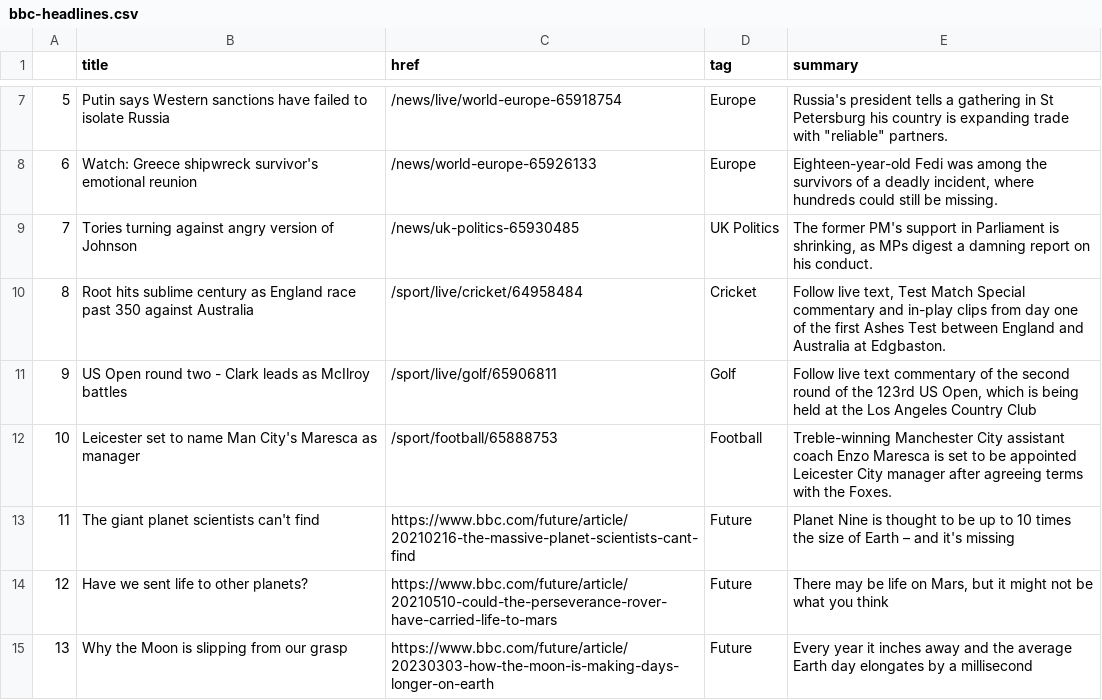
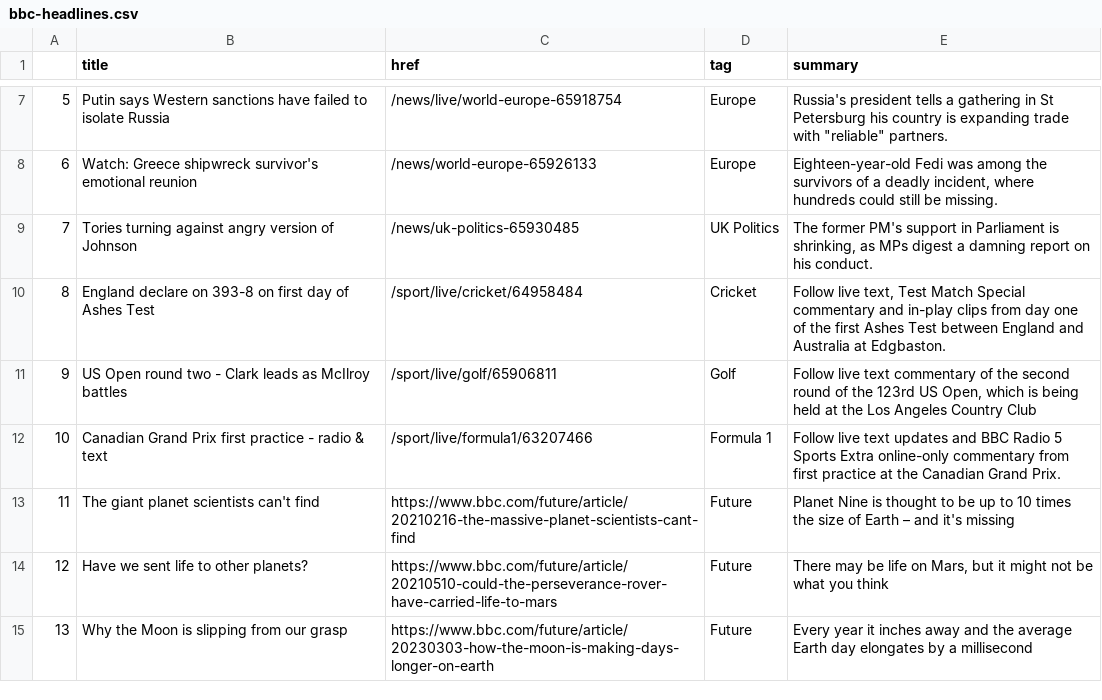
Before and after one commit to anastasiajourno/Automatic-scraper, a CSV file: bbc-headlines.csv, drawn as a sheet; only a part is shown, gaps mark what is left out.

```diff
--- a/bbc-headlines.csv
+++ b/bbc-headlines.csv
@@ -9,5 +9,5 @@
 7,Tories turning against angry version of Johnson,/news/uk-politics-65930485,UK Politics,"The former PM's support in Parliament is shrinking, as MPs digest a damning report on his conduct."
-8,Root hits sublime century as England race past 350 against Australia,/sport/live/cricket/64958484,Cricket,"Follow live text, Test Match Special commentary and in-play clips from day one of the first Ashes Test between England and Australia at Edgbaston."
+8,England declare on 393-8 on first day of Ashes Test,/sport/live/cricket/64958484,Cricket,"Follow live text, Test Match Special commentary and in-play clips from day one of the first Ashes Test between England and Australia at Edgbaston."
 9,US Open round two - Clark leads as McIlroy battles,/sport/live/golf/65906811,Golf,"Follow live text commentary of the second round of the 123rd US Open, which is being held at the Los Angeles Country Club"
-10,Leicester set to name Man City's Maresca as manager,/sport/football/65888753,Football,Treble-winning Manchester City assistant coach Enzo Maresca is set to be appointed Leicester City manager after agreeing terms with the Foxes.
+10,Canadian Grand Prix first practice - radio & text,/sport/live/formula1/63207466,Formula 1,Follow live text updates and BBC Radio 5 Sports Extra online-only commentary from first practice at the Canadian Grand Prix.
 11,The giant planet scientists can't find,https://www.bbc.com/future/article/20210216-the-massive-planet-scientists-cant-find,Future,Planet Nine is thought to be up to 10 times the size of Earth – and it's missing
```
